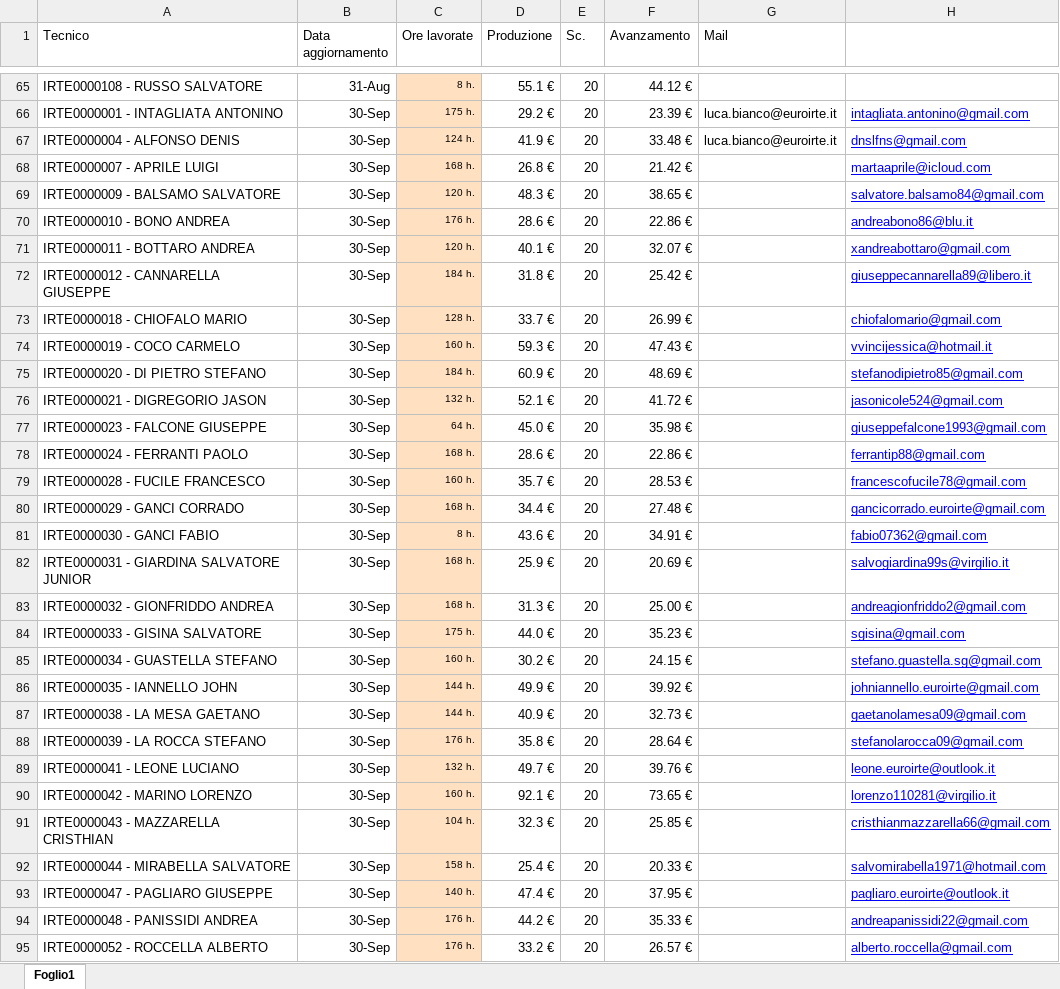
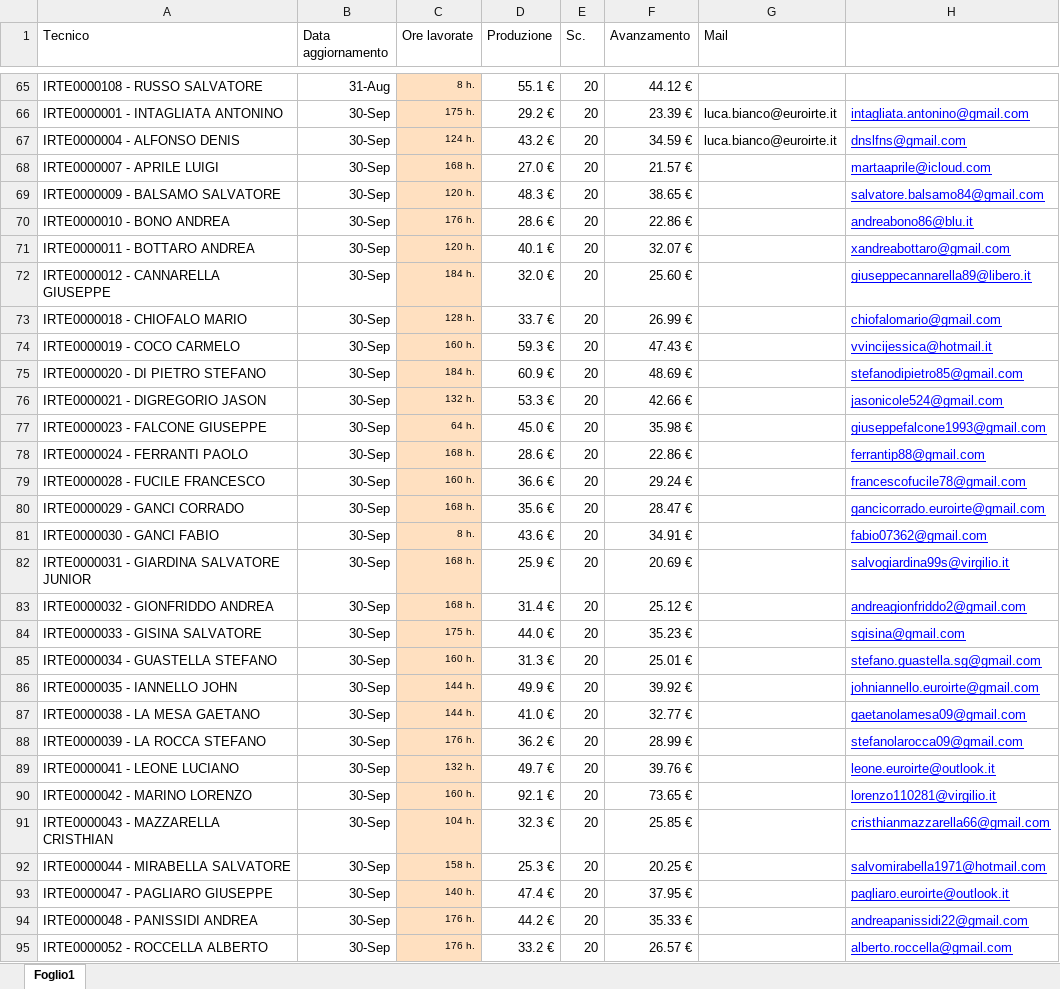
Before and after one commit to lbianco11197/Avanzamento-economico, an Excel workbook: Avanzamento.xlsx, sheet Foglio1, drawn as a sheet; only a part is shown, gaps mark what is left out; values as stored, in another font and other column widths than the file's, no borders; the diff covers the shown part only; the diff names each change by its address in the sheet, - before the commit and + after, or states it on an @@ line.

Commit message:
Aggiornato Avanzamento.xlsx da lbianco via Streamlit

```diff
--- a/Avanzamento.xlsx (sheet Foglio1)
+++ b/Avanzamento.xlsx (sheet Foglio1)
-D67 (Produzione): 41.9 €
+D67 (Produzione): 43.2 €
-F67 (Avanzamento): 33.48 €
+F67 (Avanzamento): 34.59 €
-D68 (Produzione): 26.8 €
+D68 (Produzione): 27.0 €
-F68 (Avanzamento): 21.42 €
+F68 (Avanzamento): 21.57 €
-D72 (Produzione): 31.8 €
+D72 (Produzione): 32.0 €
-F72 (Avanzamento): 25.42 €
+F72 (Avanzamento): 25.60 €
-D76 (Produzione): 52.1 €
+D76 (Produzione): 53.3 €
-F76 (Avanzamento): 41.72 €
+F76 (Avanzamento): 42.66 €
-D79 (Produzione): 35.7 €
+D79 (Produzione): 36.6 €
-F79 (Avanzamento): 28.53 €
+F79 (Avanzamento): 29.24 €
-D80 (Produzione): 34.4 €
+D80 (Produzione): 35.6 €
-F80 (Avanzamento): 27.48 €
+F80 (Avanzamento): 28.47 €
-D83 (Produzione): 31.3 €
+D83 (Produzione): 31.4 €
-F83 (Avanzamento): 25.00 €
+F83 (Avanzamento): 25.12 €
-D85 (Produzione): 30.2 €
+D85 (Produzione): 31.3 €
-F85 (Avanzamento): 24.15 €
+F85 (Avanzamento): 25.01 €
-D87 (Produzione): 40.9 €
+D87 (Produzione): 41.0 €
-F87 (Avanzamento): 32.73 €
+F87 (Avanzamento): 32.77 €
-D88 (Produzione): 35.8 €
+D88 (Produzione): 36.2 €
-F88 (Avanzamento): 28.64 €
+F88 (Avanzamento): 28.99 €
-D92 (Produzione): 25.4 €
+D92 (Produzione): 25.3 €
-F92 (Avanzamento): 20.33 €
+F92 (Avanzamento): 20.25 €
```
Also changed, not shown: 22 edited cells elsewhere in this sheet.
